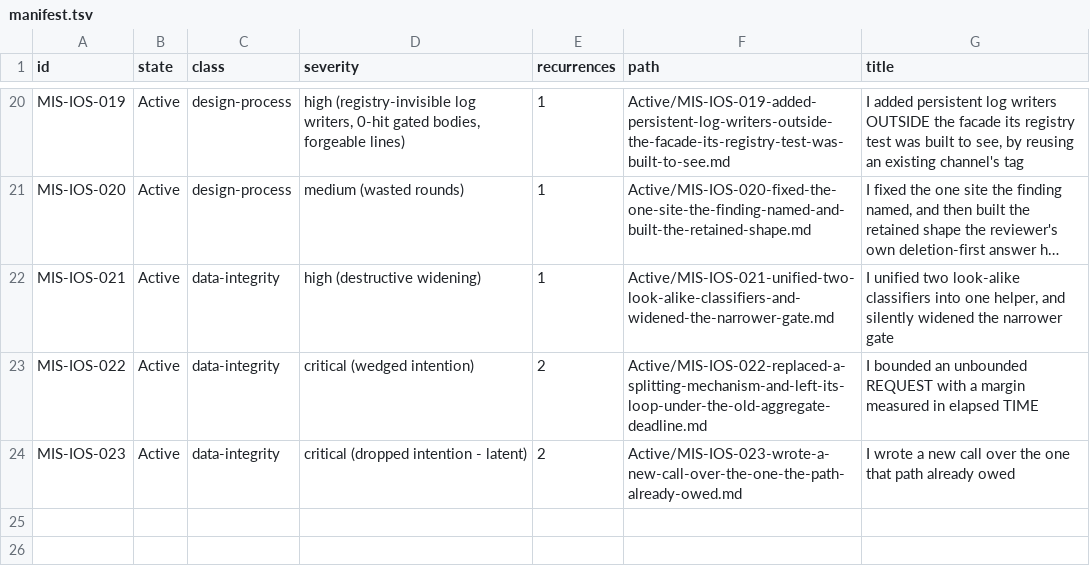
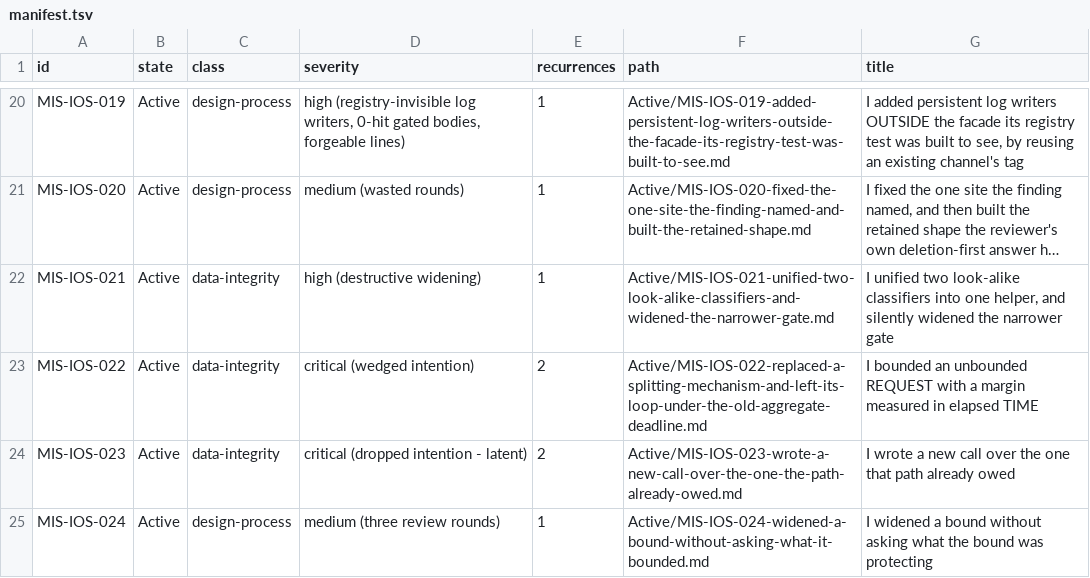
Before and after one commit to TabMail/tabmail-ios, a TSV file: Companion/Mistakes/manifest.tsv, drawn as a sheet; only a part is shown, gaps mark what is left out; long unchanged cells end in ….

Commit message:
Record the snippet link window widening in the companion memory
Adds the issue 162 section to the HTML-links memory topic (window now
32,000 scalars, regex replaced by the linear scanner, the two rejected regex
patches, the escape rule and the regression tests), updates its index line,
and records MIS-IOS-024: widening a scan window on a happy-path benchmark
without asking what the bound protected, with the adversarial-benchmark rule
and a mechanical check for scan-window constants lacking a bounded-time test.
Documentation only; no product or test code changes.

Signed-off-by: Kwang Moo Yi <kmyi@tabmail.ai>

```diff
--- a/Companion/Mistakes/manifest.tsv
+++ b/Companion/Mistakes/manifest.tsv
@@ -24 +24,2 @@ MIS-IOS-022	Active	data-integrity	critical (wedged intention)	2	Active/MIS-IOS-0
 MIS-IOS-023	Active	data-integrity	critical (dropped intention - latent)	2	Active/MIS-IOS-023-wrote-a-new-call-over-the-one-the-path-already-owed.md	I wrote a new call over the one that path already owed
+MIS-IOS-024	Active	design-process	medium (three review rounds)	1	Active/MIS-IOS-024-widened-a-bound-without-asking-what-it-bounded.md	I widened a bound without asking what the bound was protecting
```
Also changed, not shown: 4 other files.
